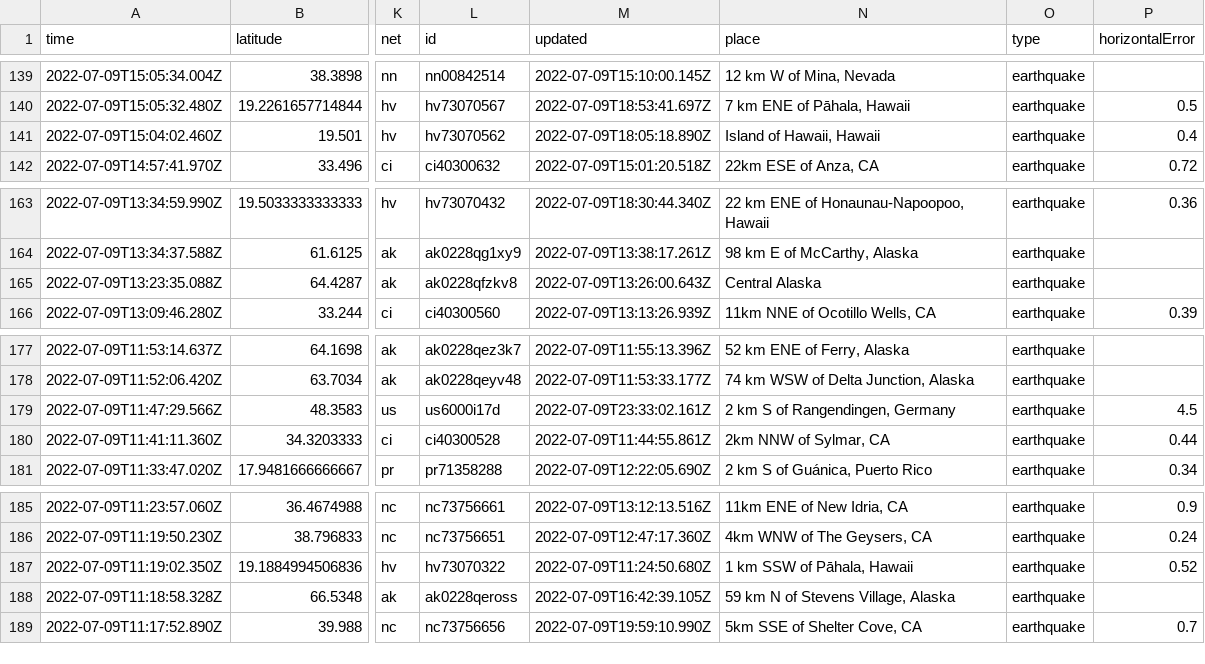
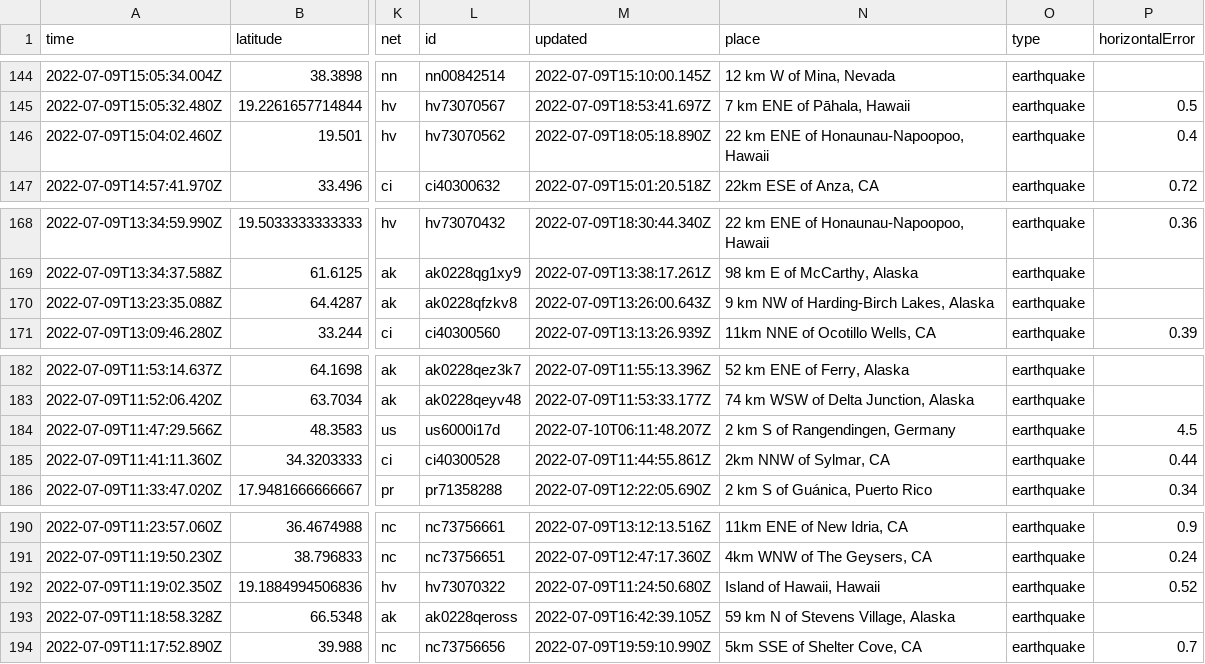
Before and after one commit to CHelmsenterprisenewscom/my-reporting-robot, a CSV file: usgs_current.csv, drawn as a sheet; only a part is shown, gaps mark what is left out; addresses are those after the commit; the diff covers the shown part only; the diff names each change by its address in the sheet, - before the commit and + after, or states it on an @@ line.

```diff
--- a/usgs_current.csv
+++ b/usgs_current.csv
-N146 (place): Island of Hawaii, Hawaii
+N146 (place): 22 km ENE of Honaunau-Napoopoo, Hawaii
-N170 (place): Central Alaska
+N170 (place): 9 km NW of Harding-Birch Lakes, Alaska
-M184 (updated): 2022-07-09T23:33:02.161Z
+M184 (updated): 2022-07-10T06:11:48.207Z
-N192 (place): 1 km SSW of Pāhala, Hawaii
+N192 (place): Island of Hawaii, Hawaii
```
Also changed, not shown: 5 added rows, 3 removed rows and 13 edited cells elsewhere in this file.
